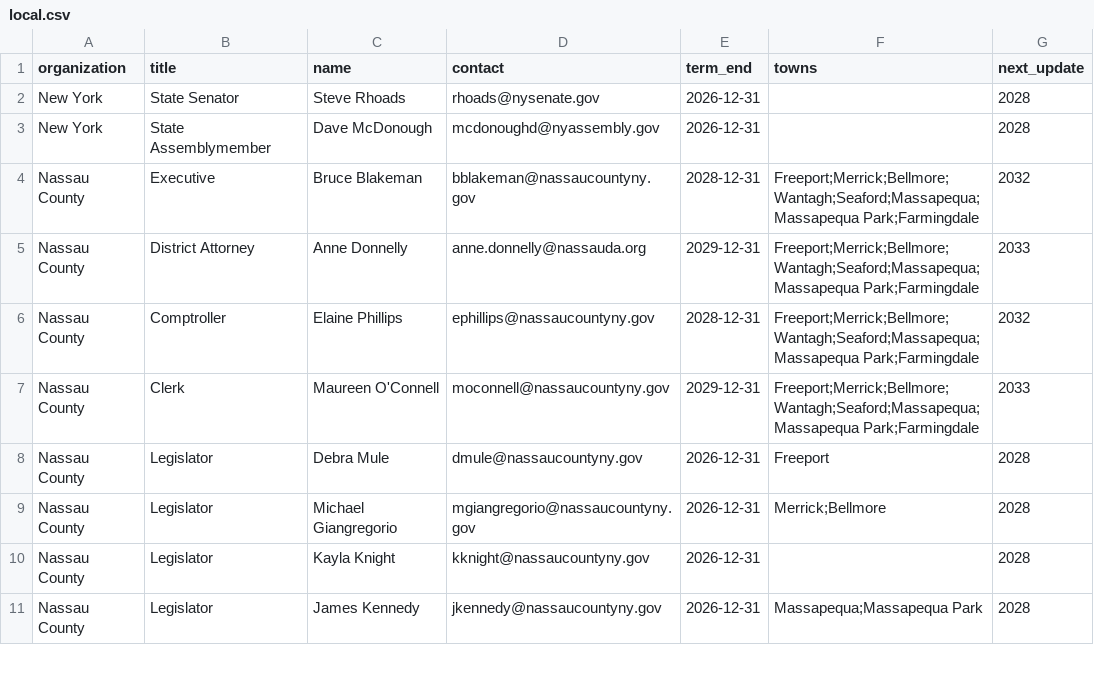
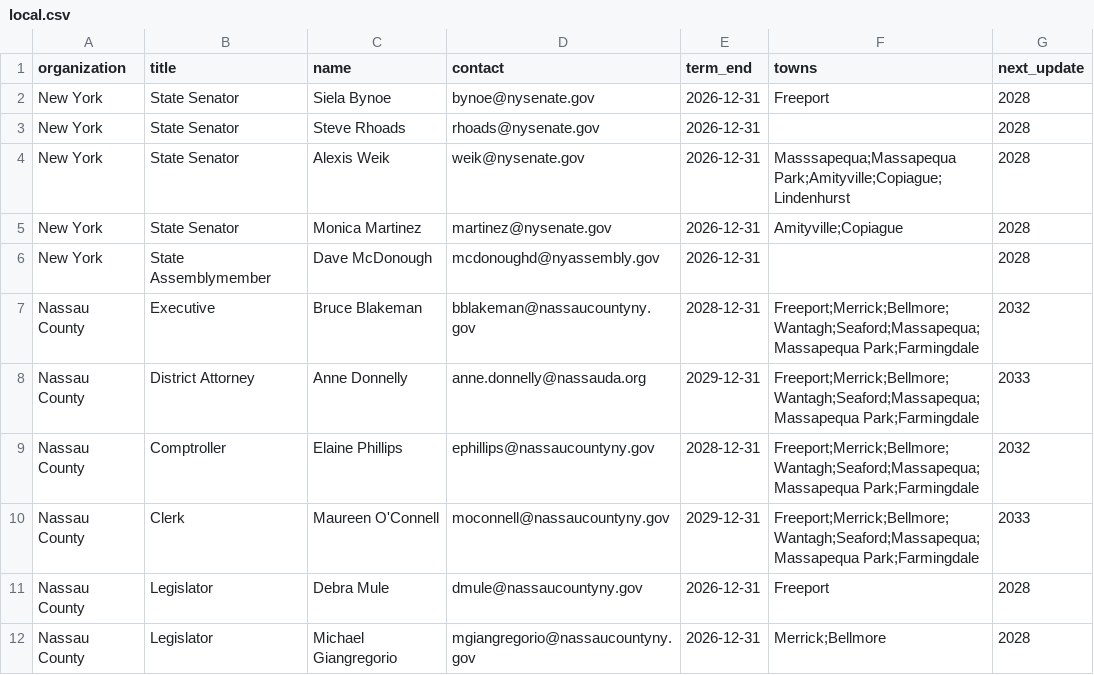
Before and after one commit to ryannicol021/escoh, a CSV file: data/local.csv, drawn as a sheet; only a part is shown; the shorter side is filled out with more unchanged rows; the diff names each change by its address in the sheet, - before the commit and + after, or states it on an @@ line.

Commit message:
Update local.csv

```diff
--- a/data/local.csv
+++ b/data/local.csv
+row 2: New York | State Senator | Siela Bynoe | bynoe@nysenate.gov | 2026-12-31 | Freeport | 2028
+row 4: New York | State Senator | Alexis Weik | weik@nysenate.gov | 2026-12-31 | Masssapequa;Massapequa Park;Amityville;Copiague;Lindenhurst | 2028
+row 5: New York | State Senator | Monica Martinez | martinez@nysenate.gov | 2026-12-31 | Amityville;Copiague | 2028
```
